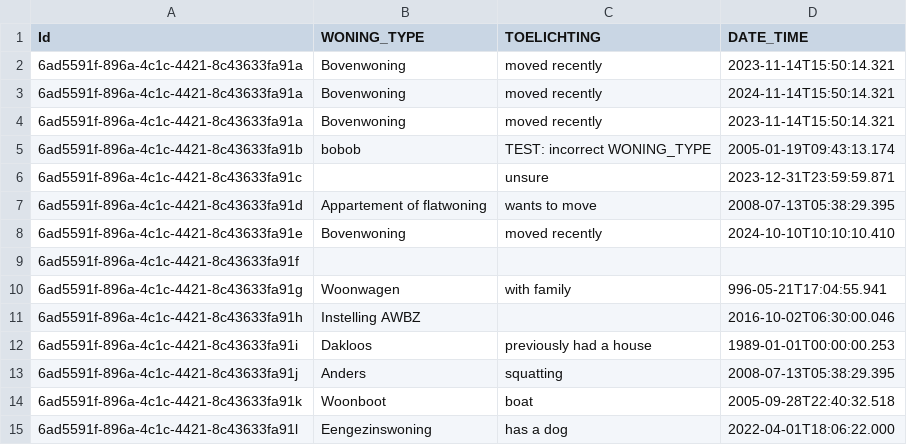
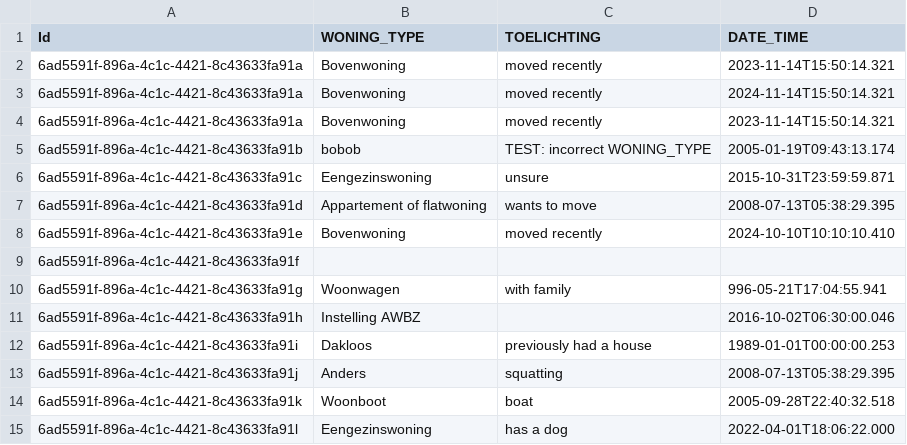
Before and after one commit to MaastrichtUniversity/docker-health, a CSV file: data/zio-demo-data/csv/woonsituatie_2017.csv, drawn as a sheet.

Commit message:
Create nicer data for patients for UI[DHHDP-656]

```diff
--- a/data/zio-demo-data/csv/woonsituatie_2017.csv
+++ b/data/zio-demo-data/csv/woonsituatie_2017.csv
@@ -5,3 +5,3 @@ Id,WONING_TYPE,TOELICHTING,DATE_TIME
 6ad5591f-896a-4c1c-4421-8c43633fa91b,bobob,TEST: incorrect WONING_TYPE,2005-01-19T09:43:13.174
-6ad5591f-896a-4c1c-4421-8c43633fa91c,,unsure,2023-12-31T23:59:59.871
+6ad5591f-896a-4c1c-4421-8c43633fa91c,Eengezinswoning,unsure,2015-10-31T23:59:59.871
 6ad5591f-896a-4c1c-4421-8c43633fa91d,Appartement of flatwoning,wants to move,2008-07-13T05:38:29.395
```
Also changed, not shown: data/mumc-demo-data/csv/burgerlijke_staat_2017.csv, data/mumc-demo-data/csv/patients.csv, 3 other files.
